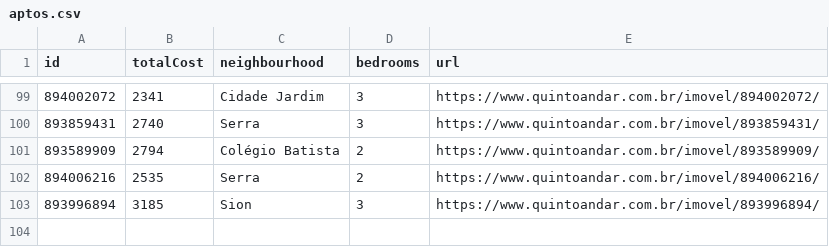
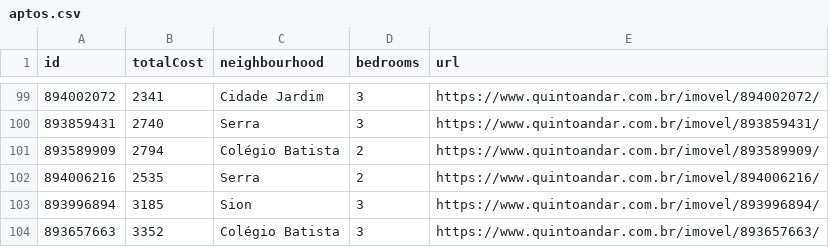
Before and after one commit to a-moreira/apto, a CSV file: data/aptos.csv, drawn as a sheet; only a part is shown, gaps mark what is left out; the diff names each change by its address in the sheet, - before the commit and + after, or states it on an @@ line.

```diff
--- a/data/aptos.csv
+++ b/data/aptos.csv
+row 104: 893657663 | 3352 | Colégio Batista | 3 | https://www.quintoandar.com.br/imovel/893657663/
```
